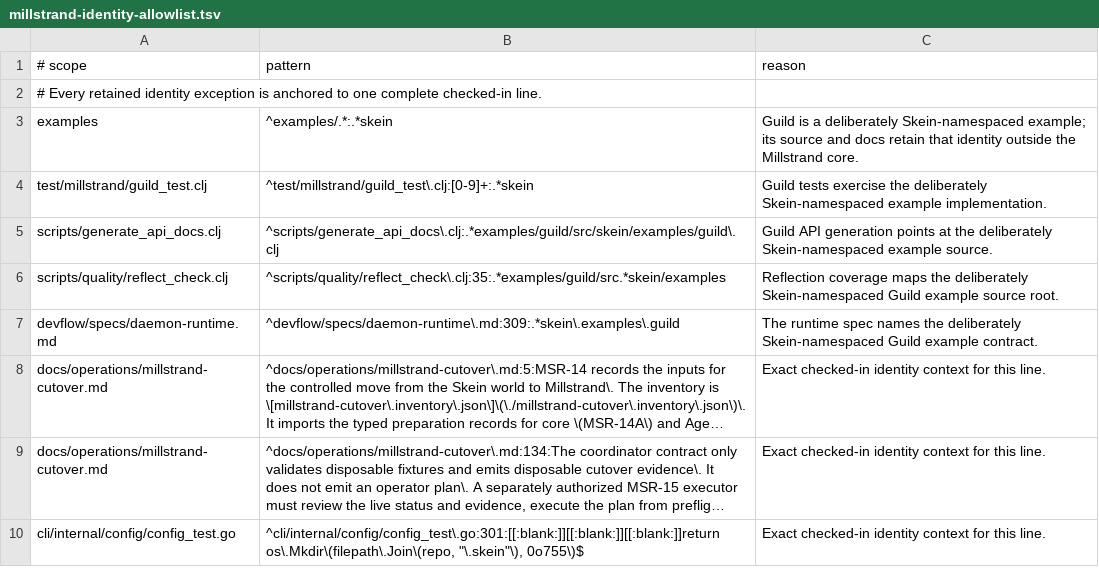
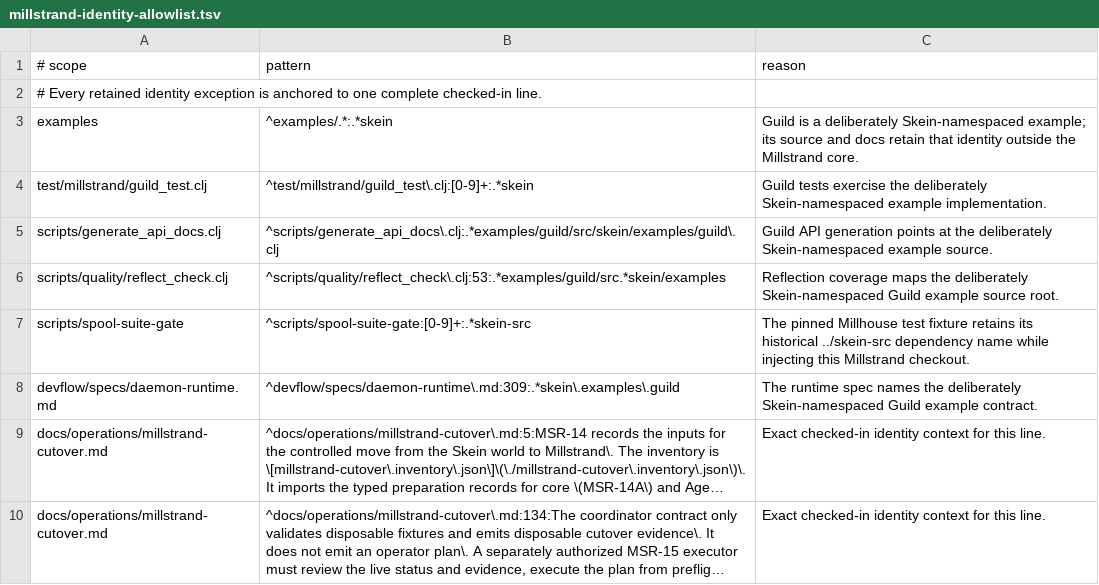
Before and after one commit to codethread/millstrand, a TSV file: scripts/quality/millstrand-identity-allowlist.tsv, drawn as a sheet; only a part is shown; the shorter side is filled out with more unchanged rows; long unchanged cells end in ….

Commit message:
refactor: consume Millhouse spool roots

```diff
--- a/scripts/quality/millstrand-identity-allowlist.tsv
+++ b/scripts/quality/millstrand-identity-allowlist.tsv
@@ -5,3 +5,4 @@ test/millstrand/guild_test.clj	^test/millstrand/guild_test\.clj:[0-9]+:.*skein	G
 scripts/generate_api_docs.clj	^scripts/generate_api_docs\.clj:.*examples/guild/src/skein/examples/guild\.clj	Guild API generation points at the deliberately Skein-namespaced example source.
-scripts/quality/reflect_check.clj	^scripts/quality/reflect_check\.clj:35:.*examples/guild/src.*skein/examples	Reflection coverage maps the deliberately Skein-namespaced Guild example source root.
+scripts/quality/reflect_check.clj	^scripts/quality/reflect_check\.clj:53:.*examples/guild/src.*skein/examples	Reflection coverage maps the deliberately Skein-namespaced Guild example source root.
+scripts/spool-suite-gate	^scripts/spool-suite-gate:[0-9]+:.*skein-src	The pinned Millhouse test fixture retains its historical ../skein-src dependency name while injecting this Millstrand checkout.
 devflow/specs/daemon-runtime.md	^devflow/specs/daemon-runtime\.md:309:.*skein\.examples\.guild	The runtime spec names the deliberately Skein-namespaced Guild example contract.
```
Also changed, not shown: 25 other files.
